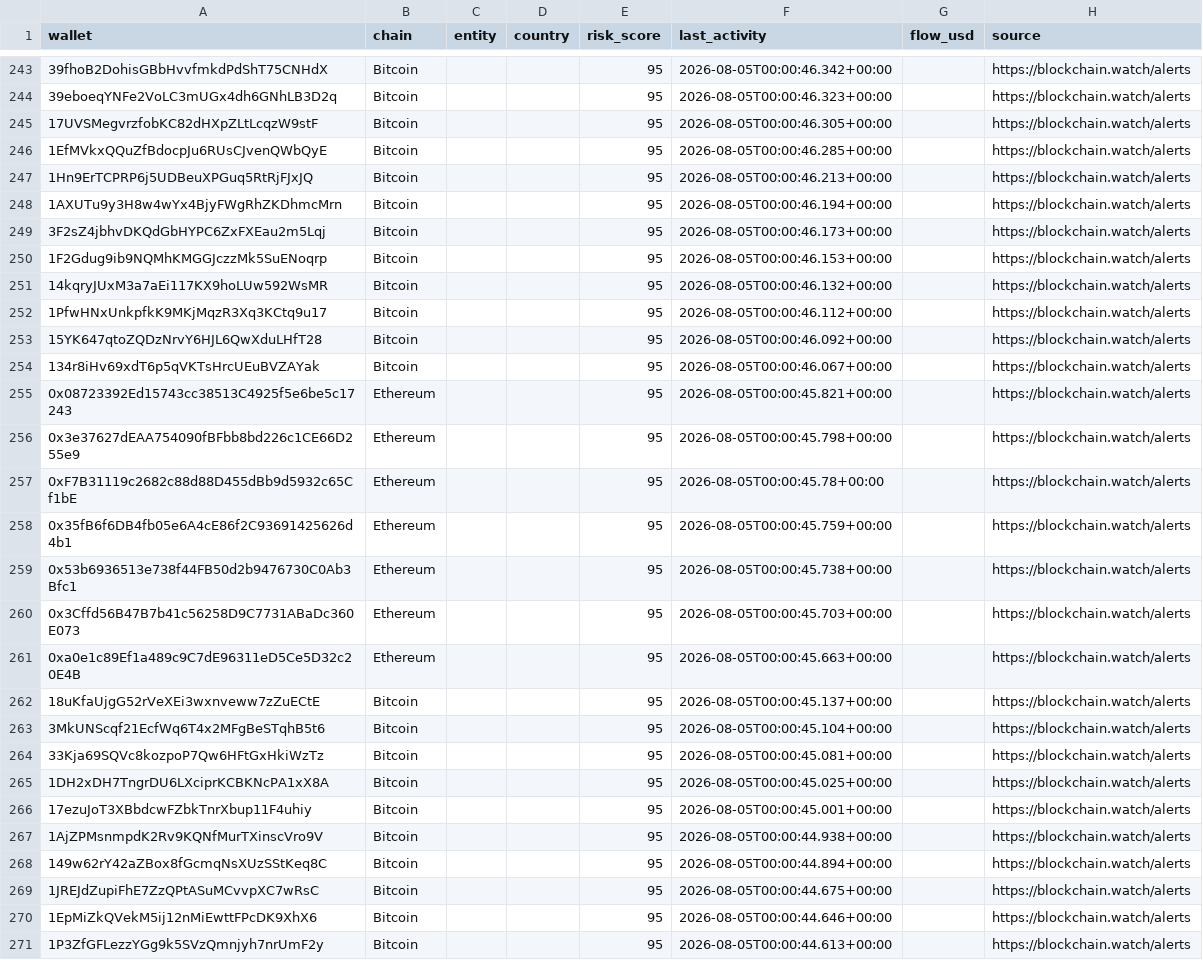
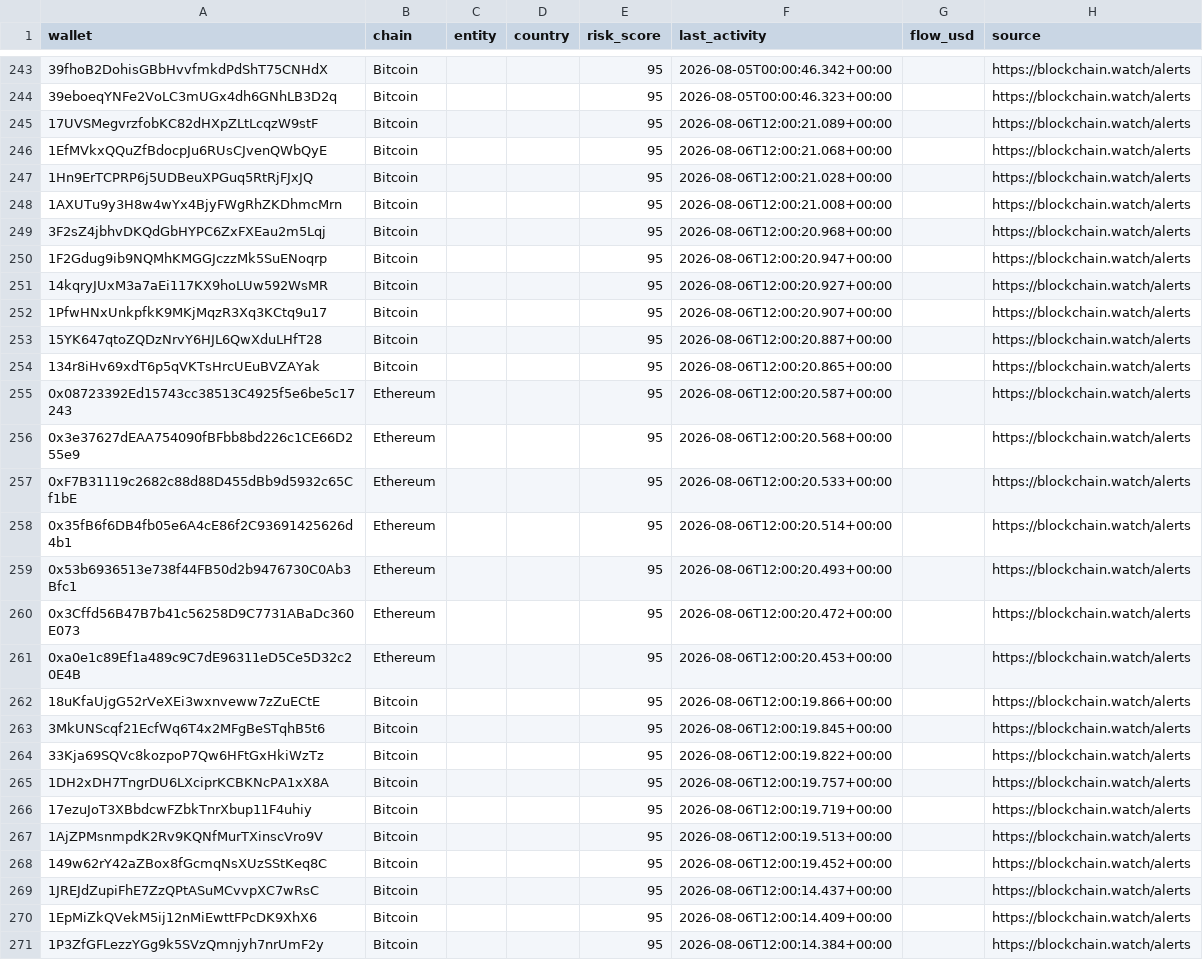
Before and after one commit to Blockchainwatch/blockchain-intelligence-datasets, a CSV file: sanctioned-wallets.csv, drawn as a sheet; only a part is shown, gaps mark what is left out; the diff covers the shown part only; the diff names each change by its address in the sheet, - before the commit and + after, or states it on an @@ line.

Commit message:
Update datasets - auto export 2026-08-07T00:00:01.729Z

```diff
--- a/sanctioned-wallets.csv
+++ b/sanctioned-wallets.csv
-F245 (last_activity): 2026-08-05T00:00:46.305+00:00
+F245 (last_activity): 2026-08-06T12:00:21.089+00:00
-F246 (last_activity): 2026-08-05T00:00:46.285+00:00
+F246 (last_activity): 2026-08-06T12:00:21.068+00:00
-F247 (last_activity): 2026-08-05T00:00:46.213+00:00
+F247 (last_activity): 2026-08-06T12:00:21.028+00:00
-F248 (last_activity): 2026-08-05T00:00:46.194+00:00
+F248 (last_activity): 2026-08-06T12:00:21.008+00:00
-F249 (last_activity): 2026-08-05T00:00:46.173+00:00
+F249 (last_activity): 2026-08-06T12:00:20.968+00:00
-F250 (last_activity): 2026-08-05T00:00:46.153+00:00
+F250 (last_activity): 2026-08-06T12:00:20.947+00:00
-F251 (last_activity): 2026-08-05T00:00:46.132+00:00
+F251 (last_activity): 2026-08-06T12:00:20.927+00:00
-F252 (last_activity): 2026-08-05T00:00:46.112+00:00
+F252 (last_activity): 2026-08-06T12:00:20.907+00:00
-F253 (last_activity): 2026-08-05T00:00:46.092+00:00
+F253 (last_activity): 2026-08-06T12:00:20.887+00:00
-F254 (last_activity): 2026-08-05T00:00:46.067+00:00
+F254 (last_activity): 2026-08-06T12:00:20.865+00:00
-F255 (last_activity): 2026-08-05T00:00:45.821+00:00
+F255 (last_activity): 2026-08-06T12:00:20.587+00:00
-F256 (last_activity): 2026-08-05T00:00:45.798+00:00
+F256 (last_activity): 2026-08-06T12:00:20.568+00:00
-F257 (last_activity): 2026-08-05T00:00:45.78+00:00
+F257 (last_activity): 2026-08-06T12:00:20.533+00:00
-F258 (last_activity): 2026-08-05T00:00:45.759+00:00
+F258 (last_activity): 2026-08-06T12:00:20.514+00:00
-F259 (last_activity): 2026-08-05T00:00:45.738+00:00
+F259 (last_activity): 2026-08-06T12:00:20.493+00:00
-F260 (last_activity): 2026-08-05T00:00:45.703+00:00
+F260 (last_activity): 2026-08-06T12:00:20.472+00:00
-F261 (last_activity): 2026-08-05T00:00:45.663+00:00
+F261 (last_activity): 2026-08-06T12:00:20.453+00:00
-F262 (last_activity): 2026-08-05T00:00:45.137+00:00
+F262 (last_activity): 2026-08-06T12:00:19.866+00:00
-F263 (last_activity): 2026-08-05T00:00:45.104+00:00
+F263 (last_activity): 2026-08-06T12:00:19.845+00:00
-F264 (last_activity): 2026-08-05T00:00:45.081+00:00
+F264 (last_activity): 2026-08-06T12:00:19.822+00:00
-F265 (last_activity): 2026-08-05T00:00:45.025+00:00
+F265 (last_activity): 2026-08-06T12:00:19.757+00:00
-F266 (last_activity): 2026-08-05T00:00:45.001+00:00
+F266 (last_activity): 2026-08-06T12:00:19.719+00:00
-F267 (last_activity): 2026-08-05T00:00:44.938+00:00
+F267 (last_activity): 2026-08-06T12:00:19.513+00:00
-F268 (last_activity): 2026-08-05T00:00:44.894+00:00
+F268 (last_activity): 2026-08-06T12:00:19.452+00:00
-F269 (last_activity): 2026-08-05T00:00:44.675+00:00
+F269 (last_activity): 2026-08-06T12:00:14.437+00:00
-F270 (last_activity): 2026-08-05T00:00:44.646+00:00
+F270 (last_activity): 2026-08-06T12:00:14.409+00:00
-F271 (last_activity): 2026-08-05T00:00:44.613+00:00
+F271 (last_activity): 2026-08-06T12:00:14.384+00:00
```
Also changed, not shown: 1 added row, 1 removed row, 5 moved rows and 7 edited cells elsewhere in this file.
